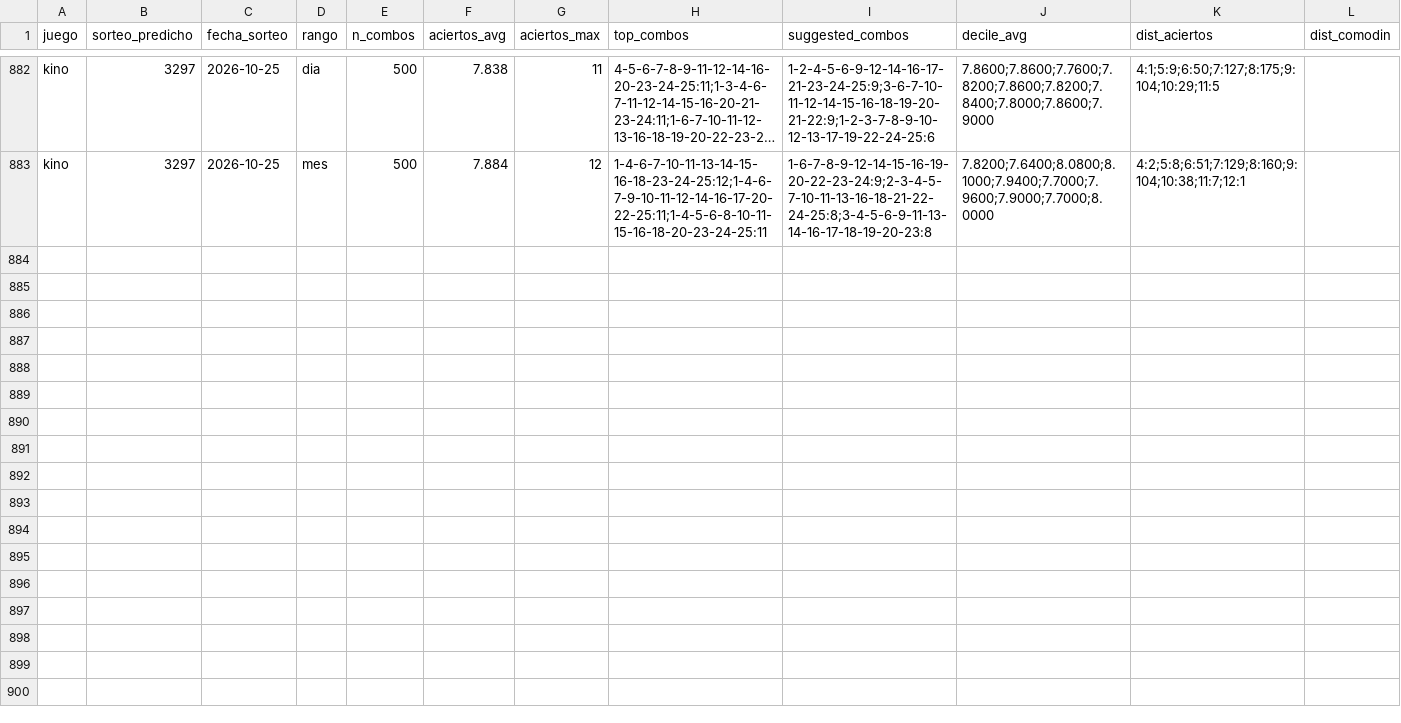
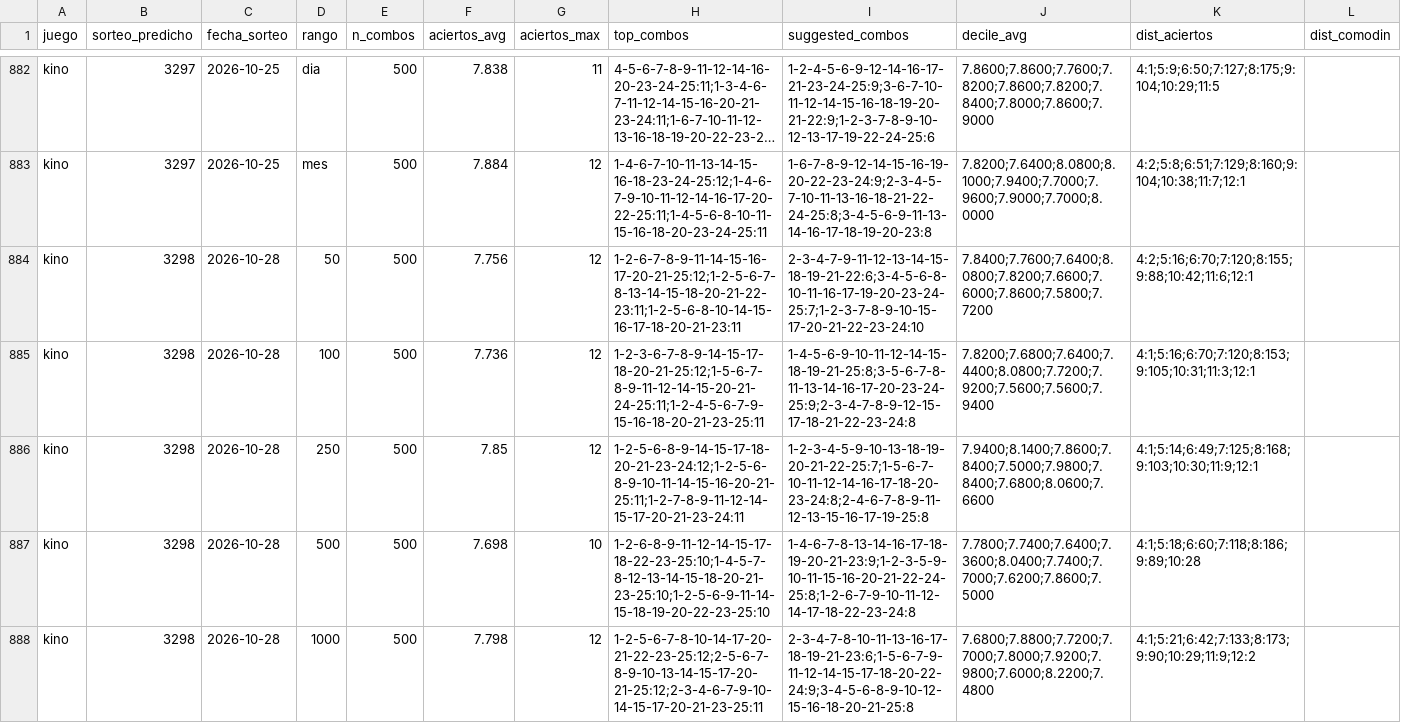
Before and after one commit to GaboAzorin/kin-lo, a CSV file: data/suggestions_history.csv, drawn as a sheet; only a part is shown, gaps mark what is left out; long unchanged cells end in …; the diff covers the shown part only; the diff names each change by its address in the sheet, - before the commit and + after, or states it on an @@ line.

```diff
--- a/data/suggestions_history.csv
+++ b/data/suggestions_history.csv
+row 884: kino | 3298 | 2026-10-28 | 50 | 500 | 7.756 | 12 | 1-2-6-7-8-9-11-14-15-16-17-20-21-25:12;1-2-5-6-7-8-13-14-15-18-20-21-22-23:11;1-2-5-6-8-10-14-15-16-17-18-20-21-23:11 | 2-3-4-7-9-11-12-13-14-15-18-19-21-22:6;3-4-5-6-8-10-11-16-17-19-20-23-24-25:7;1-2-3-7-8-9-10-15-17-20-21-22-23-24:10 | 7.8400;7.7600;7.6400;8.0800;7.8200;7.6600;7.6000;7.8600;7.5800;7.7200 | 4:2;5:16;6:70;7:120;8:155;9:88;10:42;11:6;12:1
+row 885: kino | 3298 | 2026-10-28 | 100 | 500 | 7.736 | 12 | 1-2-3-6-7-8-9-14-15-17-18-20-21-25:12;1-5-6-7-8-9-11-12-14-15-20-21-24-25:11;1-2-4-5-6-7-9-15-16-18-20-21-23-25:11 | 1-4-5-6-9-10-11-12-14-15-18-19-21-25:8;3-5-6-7-8-11-13-14-16-17-20-23-24-25:9;2-3-4-7-8-9-12-15-17-18-21-22-23-24:8 | 7.8200;7.6800;7.6400;7.4400;8.0800;7.7200;7.9200;7.5600;7.5600;7.9400 | 4:1;5:16;6:70;7:120;8:153;9:105;10:31;11:3;12:1
+row 886: kino | 3298 | 2026-10-28 | 250 | 500 | 7.85 | 12 | 1-2-5-6-8-9-14-15-17-18-20-21-23-24:12;1-2-5-6-8-9-10-11-14-15-16-20-21-25:11;1-2-7-8-9-11-12-14-15-17-20-21-23-24:11 | 1-2-3-4-5-9-10-13-18-19-20-21-22-25:7;1-5-6-7-10-11-12-14-16-17-18-20-23-24:8;2-4-6-7-8-9-11-12-13-15-16-17-19-25:8 | 7.9400;8.1400;7.8600;7.8400;7.5000;7.9800;7.8400;7.6800;8.0600;7.6600 | 4:1;5:14;6:49;7:125;8:168;9:103;10:30;11:9;12:1
+row 887: kino | 3298 | 2026-10-28 | 500 | 500 | 7.698 | 10 | 1-2-6-8-9-11-12-14-15-17-18-22-23-25:10;1-4-5-7-8-12-13-14-15-18-20-21-23-25:10;1-2-5-6-9-11-14-15-18-19-20-22-23-25:10 | 1-4-6-7-8-13-14-16-17-18-19-20-21-23:9;1-2-3-5-9-10-11-15-16-20-21-22-24-25:8;1-2-6-7-9-10-11-12-14-17-18-22-23-24:8 | 7.7800;7.7400;7.6400;7.3600;8.0400;7.7400;7.7000;7.6200;7.8600;7.5000 | 4:1;5:18;6:60;7:118;8:186;9:89;10:28
+row 888: kino | 3298 | 2026-10-28 | 1000 | 500 | 7.798 | 12 | 1-2-5-6-7-8-10-14-17-20-21-22-23-25:12;2-5-6-7-8-9-10-13-14-15-17-20-21-25:12;2-3-4-6-7-9-10-14-15-17-20-21-23-25:11 | 2-3-4-7-8-10-11-13-16-17-18-19-21-23:6;1-5-6-7-9-11-12-14-15-17-18-20-22-24:9;3-4-5-6-8-9-10-12-15-16-18-20-21-25:8 | 7.6800;7.8800;7.7200;7.7000;7.8000;7.9200;7.9800;7.6000;8.2200;7.4800 | 4:1;5:21;6:42;7:133;8:173;9:90;10:29;11:9;12:2
```
Also changed, not shown: 4 added rows elsewhere in this file, data/kino_premios_historial.csv, data/loteria_historial.csv, 8 other files.
